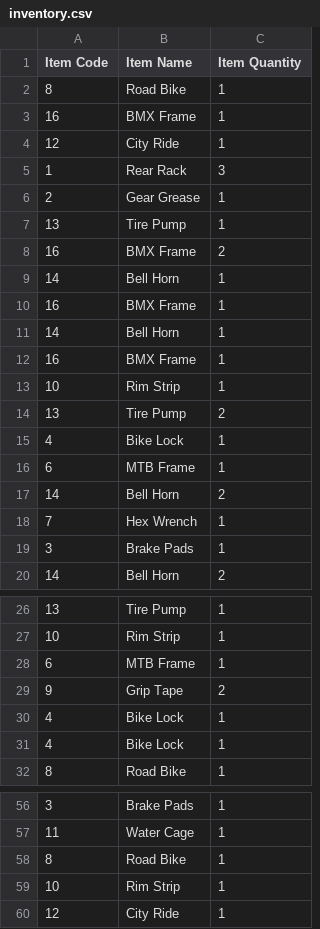
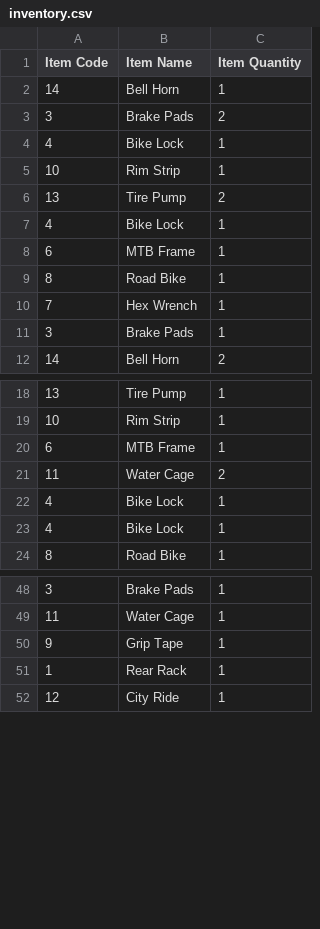
Before and after one commit to Feeder029/POS-main, a CSV file: POS-main/POS-ims/inventory.csv, drawn as a sheet; only a part is shown, gaps mark what is left out; the diff covers the shown part only.

```diff
--- a/POS-main/POS-ims/inventory.csv
+++ b/POS-main/POS-ims/inventory.csv
@@ -1,13 +1,5 @@
 "Item Code","Item Name","Item Quantity"
-8,"Road Bike",1
-16,"BMX Frame",1
-12,"City Ride",1
-1,"Rear Rack",3
-2,"Gear Grease",1
-13,"Tire Pump",1
-16,"BMX Frame",2
 14,"Bell Horn",1
-16,"BMX Frame",1
-14,"Bell Horn",1
-16,"BMX Frame",1
+3,"Brake Pads",2
+4,"Bike Lock",1
 10,"Rim Strip",1
@@ -16,3 +8,3 @@
 6,"MTB Frame",1
-14,"Bell Horn",2
+8,"Road Bike",1
 7,"Hex Wrench",1
@@ -28,3 +20,3 @@
 6,"MTB Frame",1
-9,"Grip Tape",2
+11,"Water Cage",2
 4,"Bike Lock",1
@@ -57,4 +49,4 @@
 11,"Water Cage",1
-8,"Road Bike",1
-10,"Rim Strip",1
+9,"Grip Tape",1
+1,"Rear Rack",1
 12,"City Ride",1
```
Also changed, not shown: 6 added rows, 6 removed rows and 2 moved rows elsewhere in this file, Reciept_Info.csv, 4 other files.
